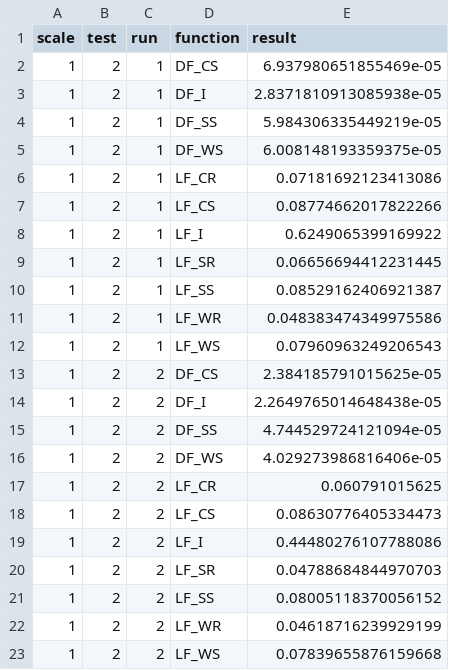
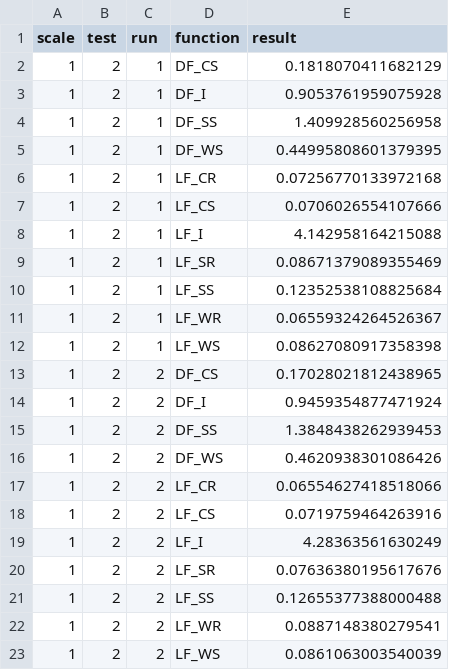
Before and after one commit to Phuonghoang0268/TPC_DS_DUCKDB, a CSV file: results/maintenance_s1_t2.csv, drawn as a sheet.

```diff
--- a/results/maintenance_s1_t2.csv
+++ b/results/maintenance_s1_t2.csv
@@ -1,23 +1,23 @@
 scale,test,run,function,result
-1,2,1,DF_CS,6.937980651855469e-05
-1,2,1,DF_I,2.8371810913085938e-05
-1,2,1,DF_SS,5.984306335449219e-05
-1,2,1,DF_WS,6.008148193359375e-05
-1,2,1,LF_CR,0.07181692123413086
-1,2,1,LF_CS,0.08774662017822266
-1,2,1,LF_I,0.6249065399169922
-1,2,1,LF_SR,0.06656694412231445
-1,2,1,LF_SS,0.08529162406921387
-1,2,1,LF_WR,0.048383474349975586
-1,2,1,LF_WS,0.07960963249206543
-1,2,2,DF_CS,2.384185791015625e-05
-1,2,2,DF_I,2.2649765014648438e-05
-1,2,2,DF_SS,4.744529724121094e-05
-1,2,2,DF_WS,4.029273986816406e-05
-1,2,2,LF_CR,0.060791015625
-1,2,2,LF_CS,0.08630776405334473
-1,2,2,LF_I,0.44480276107788086
-1,2,2,LF_SR,0.04788684844970703
-1,2,2,LF_SS,0.08005118370056152
-1,2,2,LF_WR,0.04618716239929199
-1,2,2,LF_WS,0.07839655876159668
+1,2,1,DF_CS,0.1818070411682129
+1,2,1,DF_I,0.9053761959075928
+1,2,1,DF_SS,1.409928560256958
+1,2,1,DF_WS,0.44995808601379395
+1,2,1,LF_CR,0.07256770133972168
+1,2,1,LF_CS,0.0706026554107666
+1,2,1,LF_I,4.142958164215088
+1,2,1,LF_SR,0.08671379089355469
+1,2,1,LF_SS,0.12352538108825684
+1,2,1,LF_WR,0.06559324264526367
+1,2,1,LF_WS,0.08627080917358398
+1,2,2,DF_CS,0.17028021812438965
+1,2,2,DF_I,0.9459354877471924
+1,2,2,DF_SS,1.3848438262939453
+1,2,2,DF_WS,0.4620938301086426
+1,2,2,LF_CR,0.06554627418518066
+1,2,2,LF_CS,0.0719759464263916
+1,2,2,LF_I,4.28363561630249
+1,2,2,LF_SR,0.07636380195617676
+1,2,2,LF_SS,0.12655377388000488
+1,2,2,LF_WR,0.0887148380279541
+1,2,2,LF_WS,0.0861063003540039
```
Also changed, not shown: results/maintenance_s1.5_t1.csv, results/maintenance_s2_t1.csv, 42 other files.
